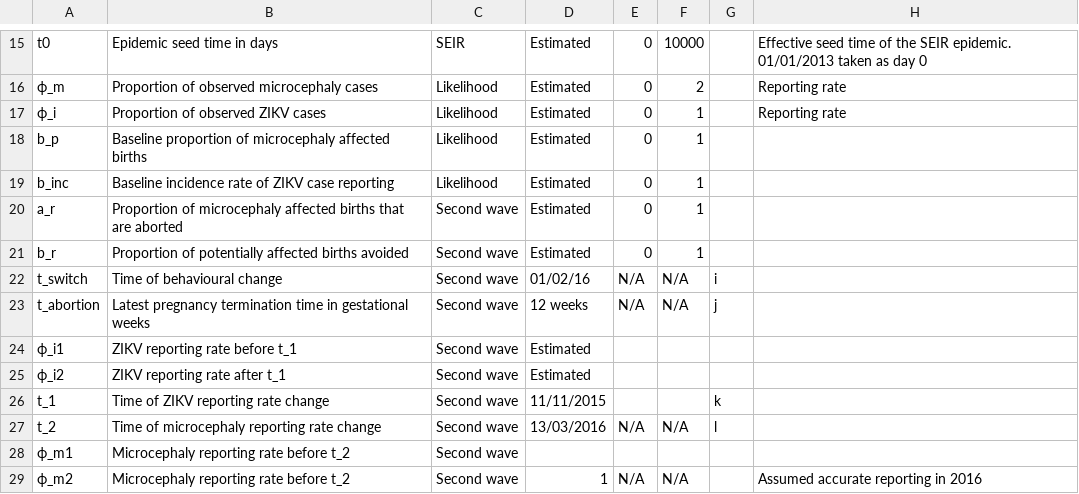
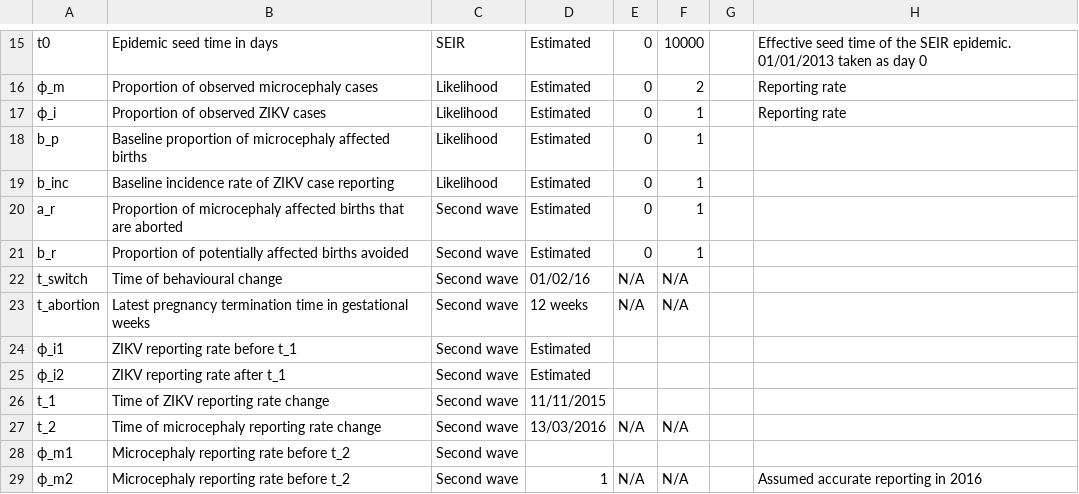
Before and after one commit to jameshay218/zikaInfer, a CSV file: vignettes/model_parameters.csv, drawn as a sheet; only a part is shown, gaps mark what is left out.

Commit message:
Updated vignettes

```diff
--- a/vignettes/model_parameters.csv
+++ b/vignettes/model_parameters.csv
@@ -21,8 +21,8 @@ a_r,Proportion of microcephaly affected births that are aborted,Second wave,Esti
 b_r,Proportion of potentially affected births avoided,Second wave,Estimated,0,1,,
-t_switch,Time of behavioural change,Second wave,01/02/16,N/A,N/A,i,
-t_abortion,Latest pregnancy termination time in gestational weeks,Second wave,12 weeks,N/A,N/A,j,
+t_switch,Time of behavioural change,Second wave,01/02/16,N/A,N/A,,
+t_abortion,Latest pregnancy termination time in gestational weeks,Second wave,12 weeks,N/A,N/A,,
 ϕ_i1,ZIKV reporting rate before t_1,Second wave,Estimated,,,,
 ϕ_i2,ZIKV reporting rate after t_1,Second wave,Estimated,,,,
-t_1,Time of ZIKV reporting rate change,Second wave,11/11/2015,,,k,
-t_2,Time of microcephaly reporting rate change,Second wave,13/03/2016,N/A,N/A,l,
+t_1,Time of ZIKV reporting rate change,Second wave,11/11/2015,,,,
+t_2,Time of microcephaly reporting rate change,Second wave,13/03/2016,N/A,N/A,,
 ϕ_m1,Microcephaly reporting rate before t_2,Second wave,,,,,
```
Also changed, not shown: 19 other files.
